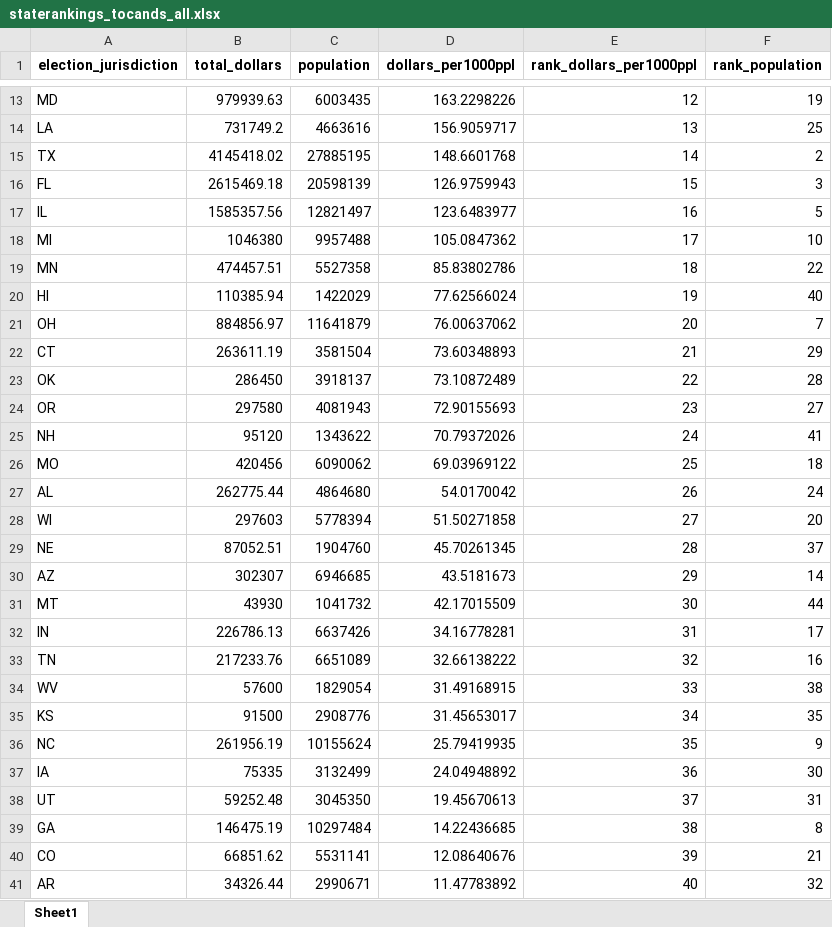
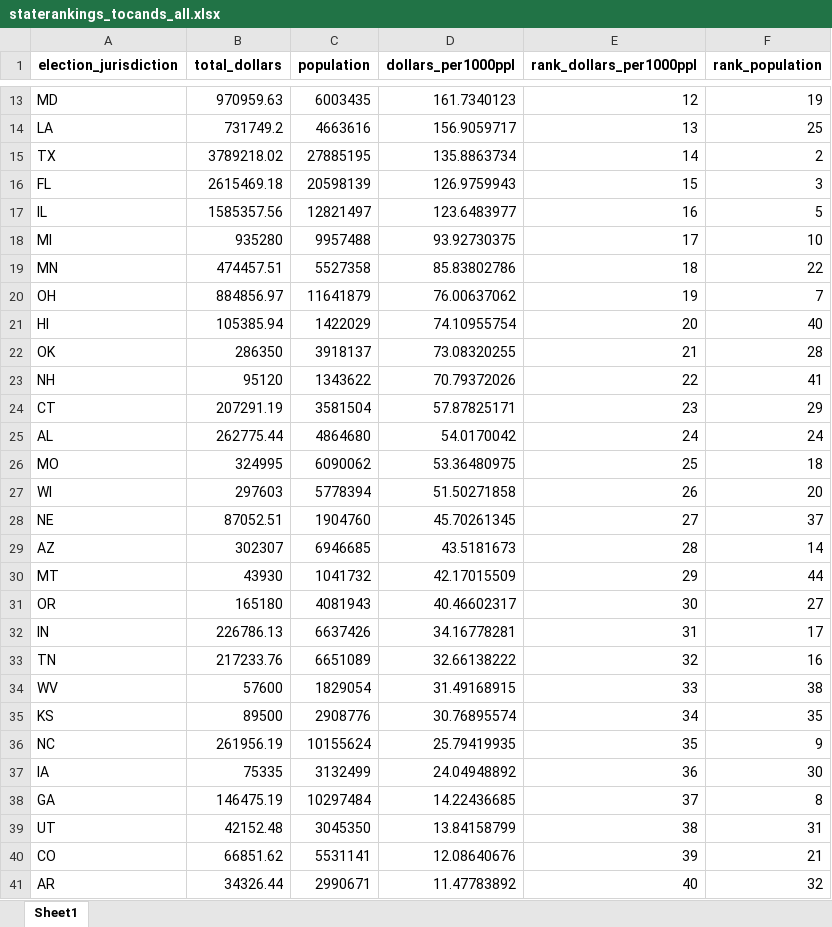
Before and after one commit to amkessler/campfin_policecontribs, an Excel workbook: output/staterankings_tocands_all.xlsx, sheet Sheet1, drawn as a sheet; only a part is shown, gaps mark what is left out; values as stored, in another font and other column widths than the file's, no borders; removed rows and columns are numbered as before the commit, all else as after; the diff covers the shown part only; the diff names each change by its address in the sheet, - before the commit and + after, or states it on an @@ line.

```diff
--- a/output/staterankings_tocands_all.xlsx (sheet Sheet1)
+++ b/output/staterankings_tocands_all.xlsx (sheet Sheet1)
-B13 (total_dollars): 979939.63
+B13 (total_dollars): 970959.63
-D13 (dollars_per1000ppl): 163.2298226
+D13 (dollars_per1000ppl): 161.7340123
-B15 (total_dollars): 4145418.02
+B15 (total_dollars): 3789218.02
-D15 (dollars_per1000ppl): 148.6601768
+D15 (dollars_per1000ppl): 135.8863734
-B18 (total_dollars): 1046380
+B18 (total_dollars): 935280
-D18 (dollars_per1000ppl): 105.0847362
+D18 (dollars_per1000ppl): 93.92730375
-row 20: HI | 110385.94 | 1422029 | 77.62566024 | 19 | 40
-E20 (rank_dollars_per1000ppl): 20
+E20 (rank_dollars_per1000ppl): 19
-row 22: CT | 263611.19 | 3581504 | 73.60348893 | 21 | 29
+row 21: HI | 105385.94 | 1422029 | 74.10955754 | 20 | 40
-B22 (total_dollars): 286450
+B22 (total_dollars): 286350
-D22 (dollars_per1000ppl): 73.10872489
+D22 (dollars_per1000ppl): 73.08320255
-E22 (rank_dollars_per1000ppl): 22
+E22 (rank_dollars_per1000ppl): 21
-row 24: OR | 297580 | 4081943 | 72.90155693 | 23 | 27
-E23 (rank_dollars_per1000ppl): 24
+E23 (rank_dollars_per1000ppl): 22
-row 26: MO | 420456 | 6090062 | 69.03969122 | 25 | 18
+row 24: CT | 207291.19 | 3581504 | 57.87825171 | 23 | 29
-E25 (rank_dollars_per1000ppl): 26
+E25 (rank_dollars_per1000ppl): 24
+row 26: MO | 324995 | 6090062 | 53.36480975 | 25 | 18
-E27 (rank_dollars_per1000ppl): 27
+E27 (rank_dollars_per1000ppl): 26
-E28 (rank_dollars_per1000ppl): 28
+E28 (rank_dollars_per1000ppl): 27
-E29 (rank_dollars_per1000ppl): 29
+E29 (rank_dollars_per1000ppl): 28
-E30 (rank_dollars_per1000ppl): 30
+E30 (rank_dollars_per1000ppl): 29
+row 31: OR | 165180 | 4081943 | 40.46602317 | 30 | 27
-B35 (total_dollars): 91500
+B35 (total_dollars): 89500
-D35 (dollars_per1000ppl): 31.45653017
+D35 (dollars_per1000ppl): 30.76895574
-row 38: UT | 59252.48 | 3045350 | 19.45670613 | 37 | 31
-E38 (rank_dollars_per1000ppl): 38
+E38 (rank_dollars_per1000ppl): 37
+row 39: UT | 42152.48 | 3045350 | 13.84158799 | 38 | 31
```
Also changed, not shown: 5 added rows, 5 removed rows and 18 edited cells elsewhere in this sheet, output/staterankings_tocombinedcandsparties.xlsx, output/staterankings_topartycmtes_all.xlsx, 13 other files.
